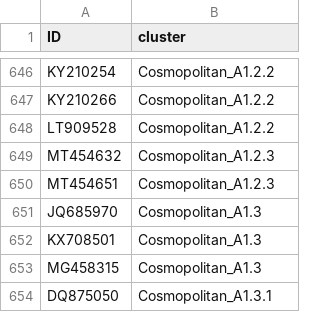
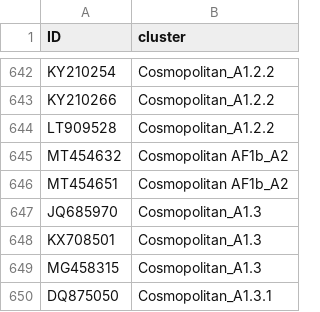
Before and after one commit to KathrynCampbell/MADDOG, a CSV file: inst/extdata/References/RABV/reference_clusters.csv, drawn as a sheet; only a part is shown, gaps mark what is left out; the diff covers the shown part only.

```diff
--- a/inst/extdata/References/RABV/reference_clusters.csv
+++ b/inst/extdata/References/RABV/reference_clusters.csv
@@ -648,4 +644,4 @@ KY210266,Cosmopolitan_A1.2.2
 LT909528,Cosmopolitan_A1.2.2
-MT454632,Cosmopolitan_A1.2.3
-MT454651,Cosmopolitan_A1.2.3
+MT454632,Cosmopolitan AF1b_A2
+MT454651,Cosmopolitan AF1b_A2
 JQ685970,Cosmopolitan_A1.3
```
Also changed, not shown: 10 added rows and 10 removed rows elsewhere in this file, inst/extdata/References/RABV/lineage_info.csv, 2 other files.
